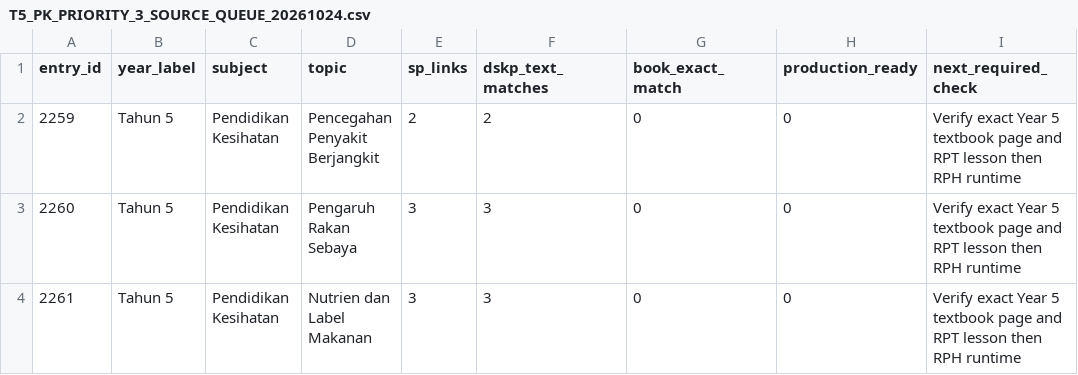
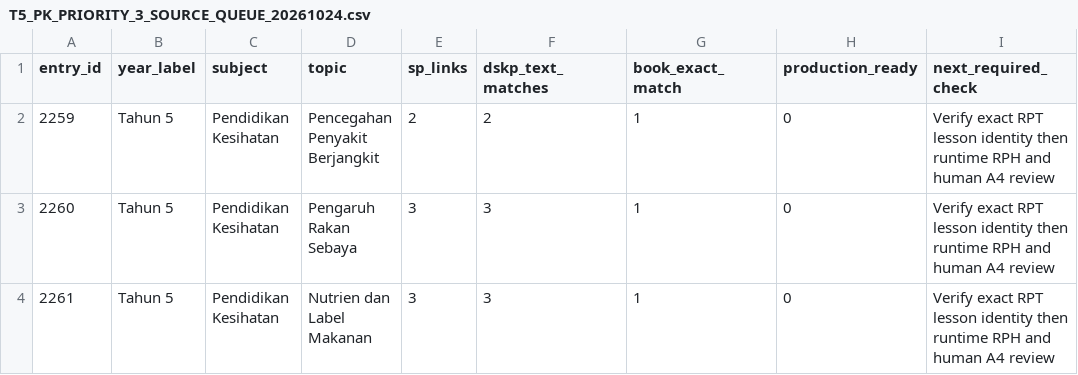
Before and after one commit to nurynayreen88/CikguLaju-AI, a CSV file: docs/pjpk/T5_PK_PRIORITY_3_SOURCE_QUEUE_20261024.csv, drawn as a sheet.

Commit message:
docs(pjpk): reconcile T5 source queue with verified textbook evidence

```diff
--- a/docs/pjpk/T5_PK_PRIORITY_3_SOURCE_QUEUE_20261024.csv
+++ b/docs/pjpk/T5_PK_PRIORITY_3_SOURCE_QUEUE_20261024.csv
@@ -1,4 +1,4 @@
 entry_id,year_label,subject,topic,sp_links,dskp_text_matches,book_exact_match,production_ready,next_required_check
-2259,Tahun 5,Pendidikan Kesihatan,Pencegahan Penyakit Berjangkit,2,2,0,0,Verify exact Year 5 textbook page and RPT lesson then RPH runtime
-2260,Tahun 5,Pendidikan Kesihatan,Pengaruh Rakan Sebaya,3,3,0,0,Verify exact Year 5 textbook page and RPT lesson then RPH runtime
-2261,Tahun 5,Pendidikan Kesihatan,Nutrien dan Label Makanan,3,3,0,0,Verify exact Year 5 textbook page and RPT lesson then RPH runtime
+2259,Tahun 5,Pendidikan Kesihatan,Pencegahan Penyakit Berjangkit,2,2,1,0,Verify exact RPT lesson identity then runtime RPH and human A4 review
+2260,Tahun 5,Pendidikan Kesihatan,Pengaruh Rakan Sebaya,3,3,1,0,Verify exact RPT lesson identity then runtime RPH and human A4 review
+2261,Tahun 5,Pendidikan Kesihatan,Nutrien dan Label Makanan,3,3,1,0,Verify exact RPT lesson identity then runtime RPH and human A4 review
```
